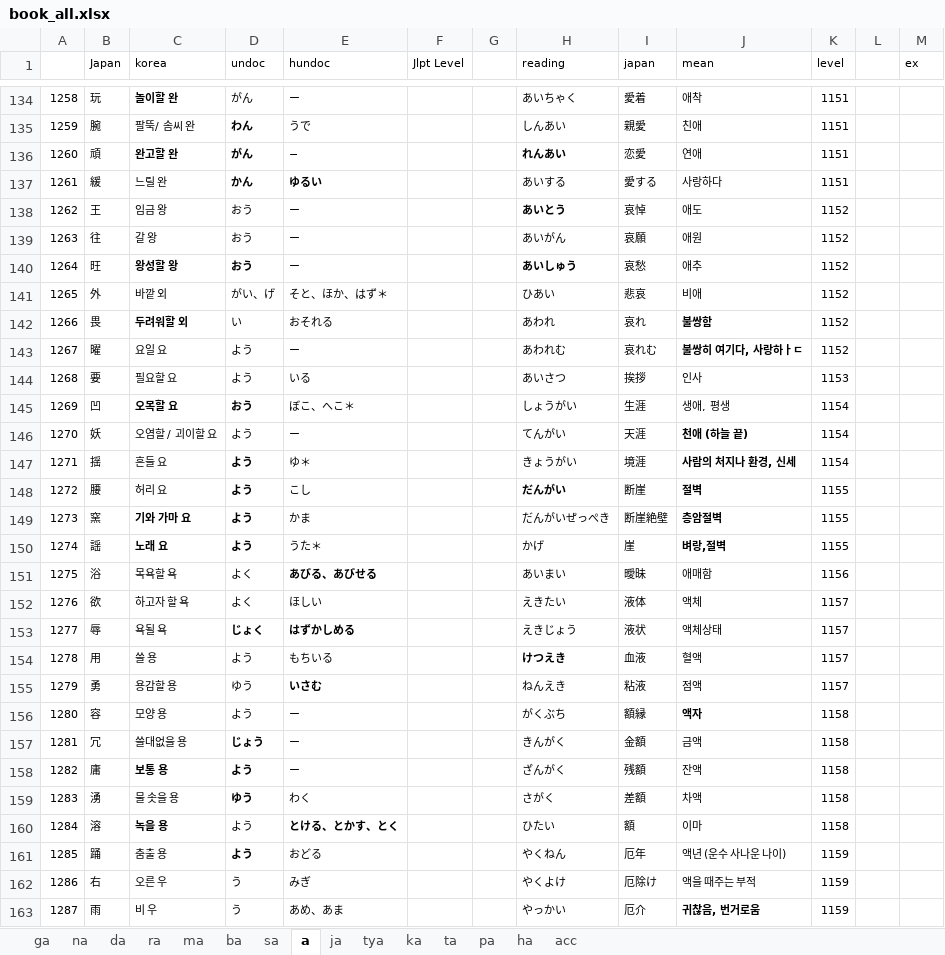
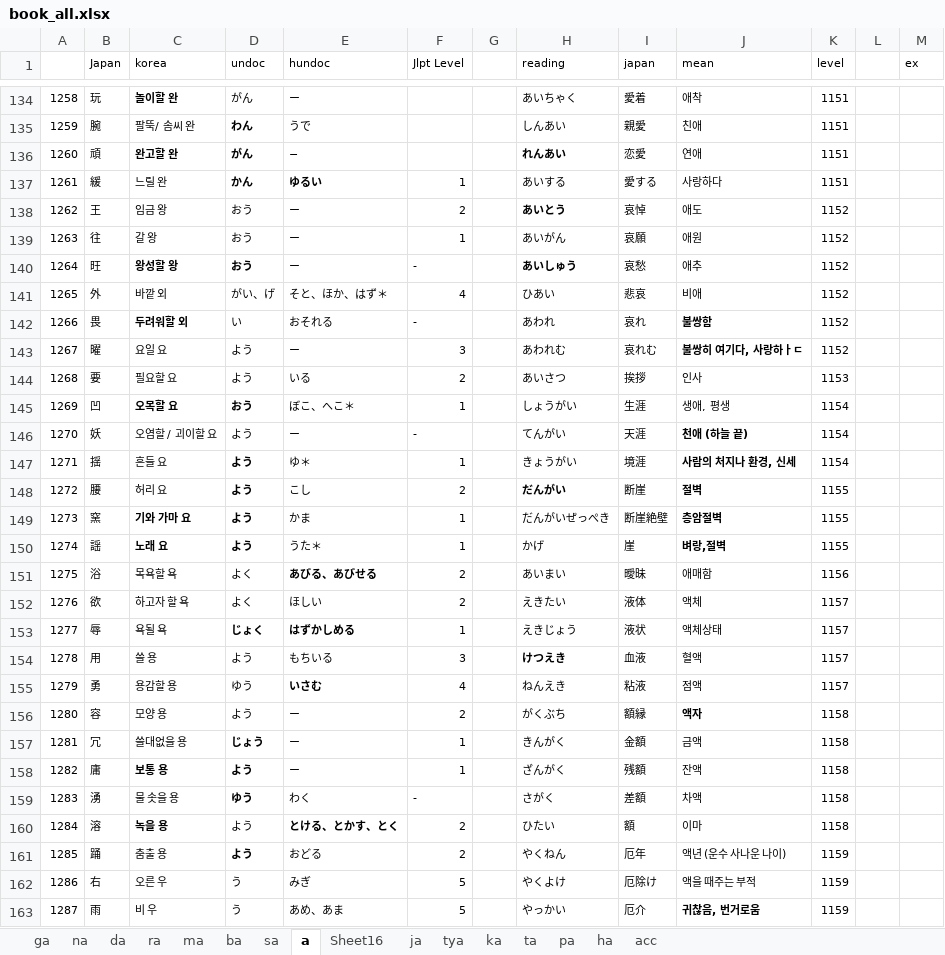
Before and after one commit to wonjongseo/toeic-voca, an Excel workbook: public/book_all.xlsx, sheet a, drawn as a sheet; only a part is shown, gaps mark what is left out; values as stored, in another font and other column widths than the file's, no borders; the diff covers the shown part only; the diff names each change by its address in the sheet, - before the commit and + after, or states it on an @@ line.

```diff
--- a/public/book_all.xlsx (sheet a)
+++ b/public/book_all.xlsx (sheet a)
+sheet tab: Sheet16
-F137 (Jlpt Level): (empty)
+F137 (Jlpt Level): 1
-F138 (Jlpt Level): (empty)
+F138 (Jlpt Level): 2
-F139 (Jlpt Level): (empty)
+F139 (Jlpt Level): 1
-F140 (Jlpt Level): (empty)
+F140 (Jlpt Level): -
-F141 (Jlpt Level): (empty)
+F141 (Jlpt Level): 4
-F142 (Jlpt Level): (empty)
+F142 (Jlpt Level): -
-F143 (Jlpt Level): (empty)
+F143 (Jlpt Level): 3
-F144 (Jlpt Level): (empty)
+F144 (Jlpt Level): 2
-F145 (Jlpt Level): (empty)
+F145 (Jlpt Level): 1
-F146 (Jlpt Level): (empty)
+F146 (Jlpt Level): -
-F147 (Jlpt Level): (empty)
+F147 (Jlpt Level): 1
-F148 (Jlpt Level): (empty)
+F148 (Jlpt Level): 2
-F149:F150 (Jlpt Level): (empty)
+F149:F150 (Jlpt Level): 1
-F151:F152 (Jlpt Level): (empty)
+F151:F152 (Jlpt Level): 2
-F153 (Jlpt Level): (empty)
+F153 (Jlpt Level): 1
-F154 (Jlpt Level): (empty)
+F154 (Jlpt Level): 3
-F155 (Jlpt Level): (empty)
+F155 (Jlpt Level): 4
-F156 (Jlpt Level): (empty)
+F156 (Jlpt Level): 2
-F157:F158 (Jlpt Level): (empty)
+F157:F158 (Jlpt Level): 1
-F159 (Jlpt Level): (empty)
+F159 (Jlpt Level): -
-F160:F161 (Jlpt Level): (empty)
+F160:F161 (Jlpt Level): 2
-F162:F163 (Jlpt Level): (empty)
+F162:F163 (Jlpt Level): 5
```
Also changed, not shown: 129 edited cells elsewhere in this sheet, sheet ka, sheet acc, 2 other files.
